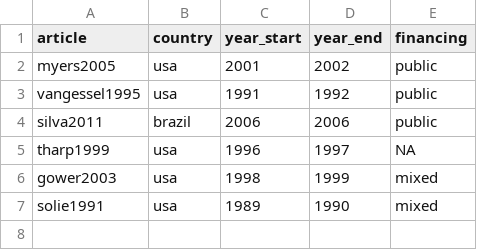
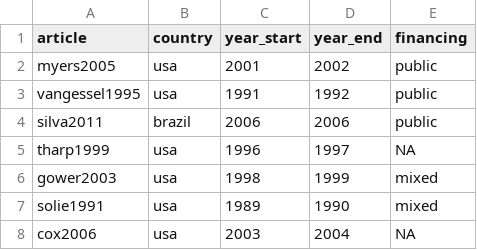
Before and after one commit to Norival/rapport_biblio, a CSV file: R/datas/reading_general.csv, drawn as a sheet; the diff names each change by its address in the sheet, - before the commit and + after, or states it on an @@ line.

```diff
--- a/R/datas/reading_general.csv
+++ b/R/datas/reading_general.csv
+row 8: cox2006 | usa | 2003 | 2004 | NA
```
Also changed, not shown: R/datas/reading_crop.csv, R/datas/reading_protocol.csv, 4 other files.
